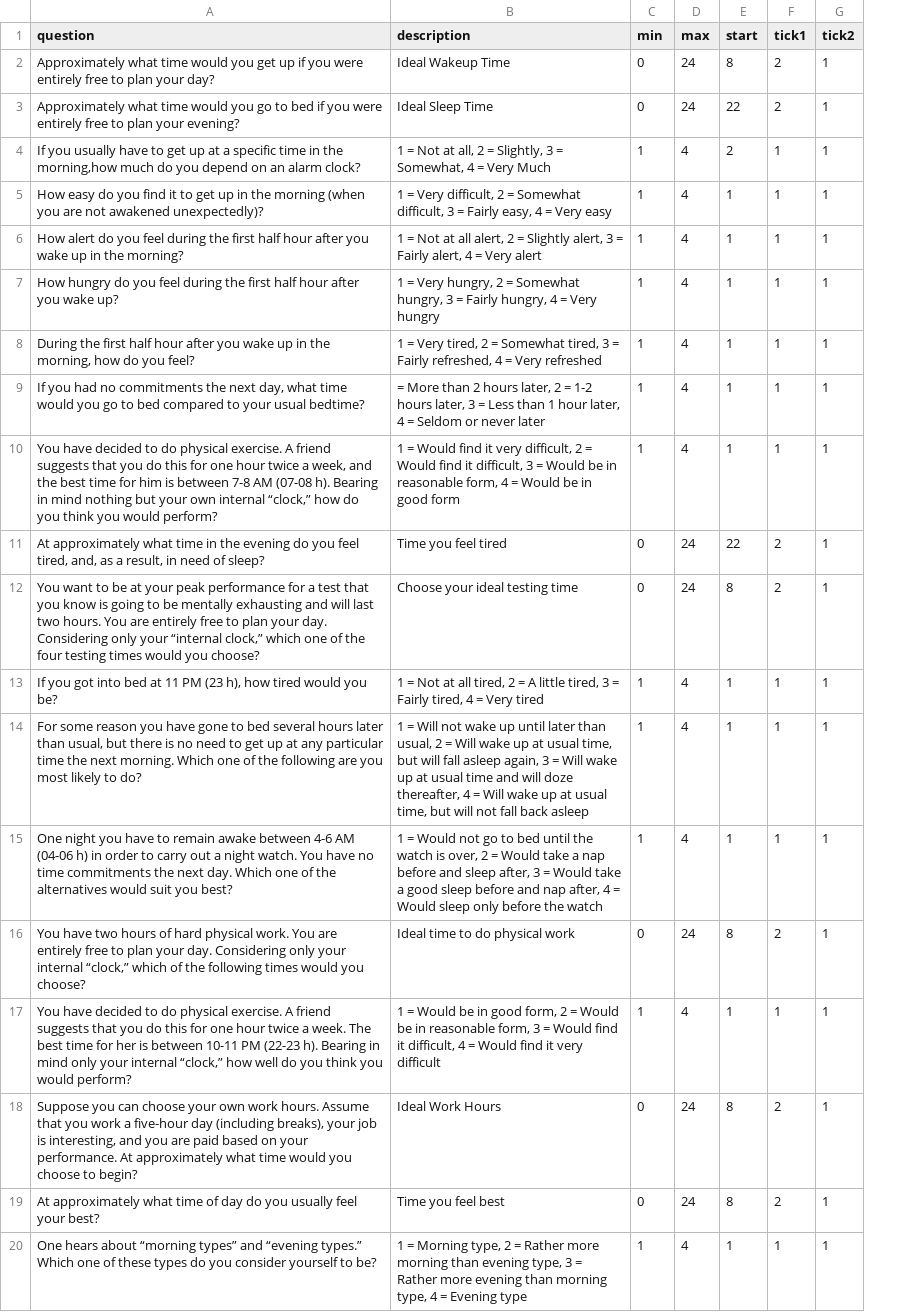
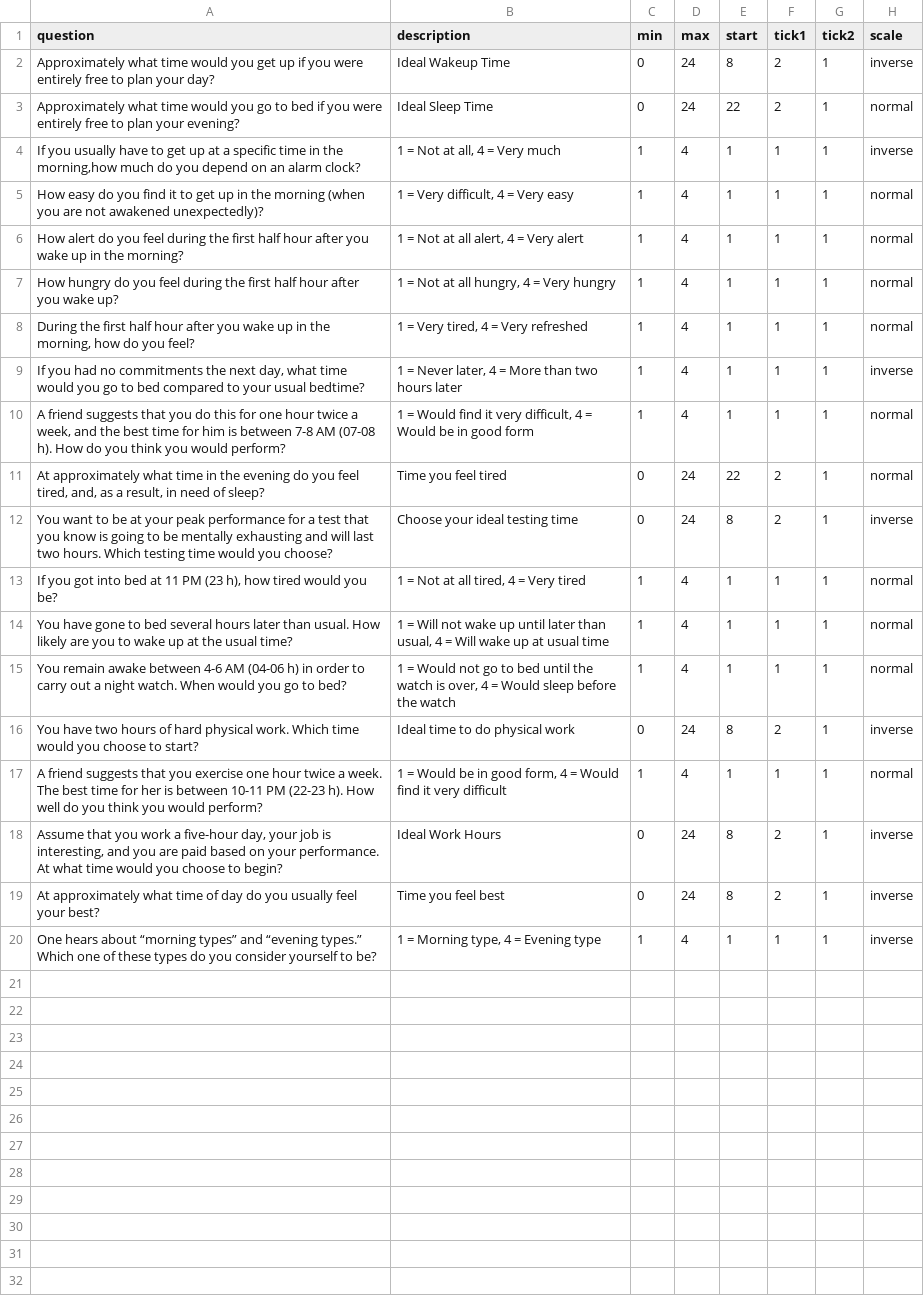
Before and after one commit to craigtkhill/chronotype-awareness-prototype, a CSV file: chronotype/data/questions.csv, drawn as a sheet; the diff names each change by its address in the sheet, - before the commit and + after, or states it on an @@ line.

```diff
--- a/chronotype/data/questions.csv
+++ b/chronotype/data/questions.csv
+column H (scale), rows 2-20: inverse | normal | inverse | normal | normal | normal | normal | inverse | normal | normal | inverse | normal | normal | normal | inverse | normal | inverse | inverse | inverse
-B4 (description): 1 = Not at all, 2 = Slightly, 3 = Somewhat, 4 = Very Much
+B4 (description): 1 = Not at all, 4 = Very much
-E4 (start): 2
+E4 (start): 1
-B5 (description): …Very difficult, 2 = Somewhat difficult, 3 = Fairly easy, 4 =…
+B5 (description): …Very difficult, 4 =…
-B6 (description): …all alert, 2 = Slightly alert, 3 = Fairly alert, 4 =…
+B6 (description): …all alert, 4 =…
-B7 (description): 1 = Very hungry, 2 = Somewhat hungry, 3 = Fairly hungry, 4…
+B7 (description): 1 = Not at all hungry, 4…
-B8 (description): …Very tired, 2 = Somewhat tired, 3 = Fairly refreshed, 4 =…
+B8 (description): …Very tired, 4 =…
-B9 (description): = More than 2 hours later, 2 = 1-2 hours later, 3 = Less than 1 hour later, 4 = Seldom or never later
+B9 (description): 1 = Never later, 4 = More than two hours later
-A10 (question): You have decided to do physical exercise. A friend suggests that you do this for one hour twice a week, and the best time for him is between 7-8 AM (07-08 h). Bearing in mind nothing but your own internal “clock,” how do you…
+A10 (question): A friend suggests that you do this for one hour twice a week, and the best time for him is between 7-8 AM (07-08 h). How do you…
-B10 (description): …very difficult, 2 = Would find it difficult, 3 = Would be in reasonable form, 4 =…
+B10 (description): …very difficult, 4 =…
-A12 (question): …two hours. You are entirely free to plan your day. Considering only your “internal clock,” which one of the four testing times would you…
+A12 (question): …two hours. Which testing time would you…
-B13 (description): …all tired, 2 = A little tired, 3 = Fairly tired, 4 =…
+B13 (description): …all tired, 4 =…
-A14 (question): For some reason you have gone to bed several hours later than usual, but there is no need to get up at any particular time the next morning. Which one of the following are you most likely to do?
+A14 (question): You have gone to bed several hours later than usual. How likely are you to wake up at the usual time?
-B14 (description): …than usual, 2 = Will wake up at usual time, but will fall asleep again, 3 = Will wake up at usual time and will doze thereafter, 4 = Will wake up at usual time, but will not fall back asleep
+B14 (description): …than usual, 4 = Will wake up at usual time
-A15 (question): One night you have to remain awake between 4-6 AM (04-06 h) in order to carry out a night watch. You have no time commitments the next day. Which one of the alternatives would suit you best?
+A15 (question): You remain awake between 4-6 AM (04-06 h) in order to carry out a night watch. When would you go to bed?
-B15 (description): …is over, 2 = Would take a nap before and sleep after, 3 = Would take a good sleep before and nap after, 4 = Would sleep only before the…
+B15 (description): …is over, 4 = Would sleep before the…
-A16 (question): …physical work. You are entirely free to plan your day. Considering only your internal “clock,” which of the following times would you choose?
+A16 (question): …physical work. Which time would you choose to start?
-A17 (question): You have decided to do physical exercise. A friend suggests that you do this for one hour twice a week. The best time for her is between 10-11 PM (22-23 h). Bearing in mind only your internal “clock,” how well do…
+A17 (question): A friend suggests that you exercise one hour twice a week. The best time for her is between 10-11 PM (22-23 h). How well do…
-B17 (description): …good form, 2 = Would be in reasonable form, 3 = Would find it difficult, 4 =…
+B17 (description): …good form, 4 =…
-A18 (question): Suppose you can choose your own work hours. Assume that you work a five-hour day (including breaks), your job is interesting, and you are paid based on your performance. At approximately what time…
+A18 (question): Assume that you work a five-hour day, your job is interesting, and you are paid based on your performance. At what time…
-B20 (description): …Morning type, 2 = Rather more morning than evening type, 3 = Rather more evening than morning type, 4 =…
+B20 (description): …Morning type, 4 =…
```
Also changed, not shown: 3 other files.
